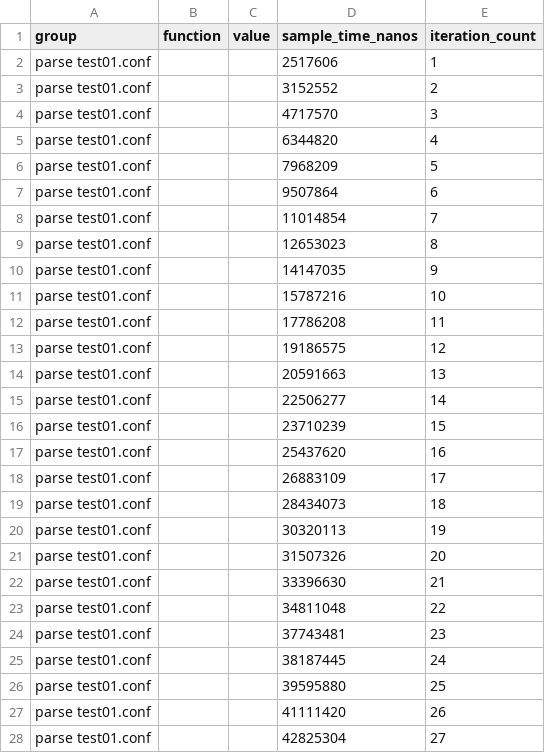
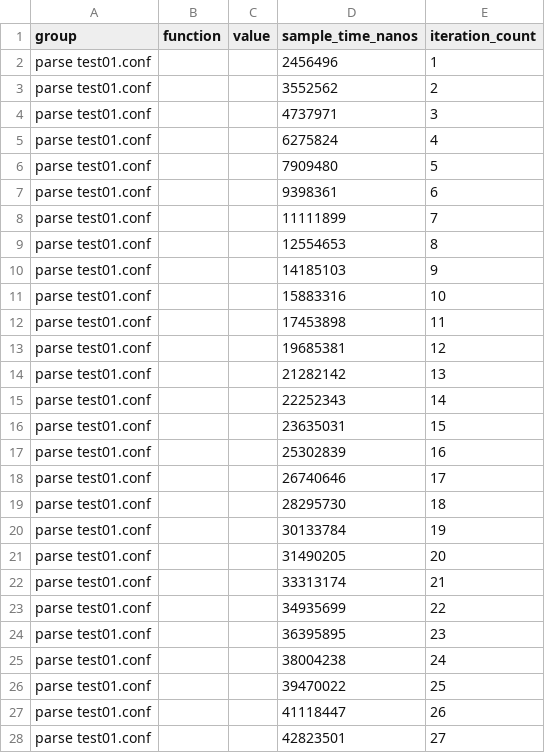
Before and after one commit to wez/hocon.rs, a CSV file: parse test01.conf/new/raw.csv, drawn as a sheet; only a part is shown; the diff covers the shown part only.

```diff
--- a/parse test01.conf/new/raw.csv
+++ b/parse test01.conf/new/raw.csv
@@ -1,28 +1,28 @@
 group,function,value,sample_time_nanos,iteration_count
-parse test01.conf,,,2517606,1
-parse test01.conf,,,3152552,2
-parse test01.conf,,,4717570,3
-parse test01.conf,,,6344820,4
-parse test01.conf,,,7968209,5
-parse test01.conf,,,9507864,6
-parse test01.conf,,,11014854,7
-parse test01.conf,,,12653023,8
-parse test01.conf,,,14147035,9
-parse test01.conf,,,15787216,10
-parse test01.conf,,,17786208,11
-parse test01.conf,,,19186575,12
-parse test01.conf,,,20591663,13
-parse test01.conf,,,22506277,14
-parse test01.conf,,,23710239,15
-parse test01.conf,,,25437620,16
-parse test01.conf,,,26883109,17
-parse test01.conf,,,28434073,18
-parse test01.conf,,,30320113,19
-parse test01.conf,,,31507326,20
-parse test01.conf,,,33396630,21
-parse test01.conf,,,34811048,22
-parse test01.conf,,,37743481,23
-parse test01.conf,,,38187445,24
-parse test01.conf,,,39595880,25
-parse test01.conf,,,41111420,26
-parse test01.conf,,,42825304,27
+parse test01.conf,,,2456496,1
+parse test01.conf,,,3552562,2
+parse test01.conf,,,4737971,3
+parse test01.conf,,,6275824,4
+parse test01.conf,,,7909480,5
+parse test01.conf,,,9398361,6
+parse test01.conf,,,11111899,7
+parse test01.conf,,,12554653,8
+parse test01.conf,,,14185103,9
+parse test01.conf,,,15883316,10
+parse test01.conf,,,17453898,11
+parse test01.conf,,,19685381,12
+parse test01.conf,,,21282142,13
+parse test01.conf,,,22252343,14
+parse test01.conf,,,23635031,15
+parse test01.conf,,,25302839,16
+parse test01.conf,,,26740646,17
+parse test01.conf,,,28295730,18
+parse test01.conf,,,30133784,19
+parse test01.conf,,,31490205,20
+parse test01.conf,,,33313174,21
+parse test01.conf,,,34935699,22
+parse test01.conf,,,36395895,23
+parse test01.conf,,,38004238,24
+parse test01.conf,,,39470022,25
+parse test01.conf,,,41118447,26
+parse test01.conf,,,42823501,27
```
Also changed, not shown: 73 edited cells elsewhere in this file, 17 other files.
